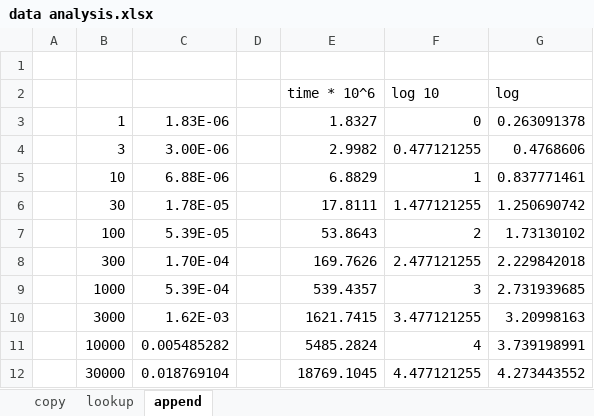
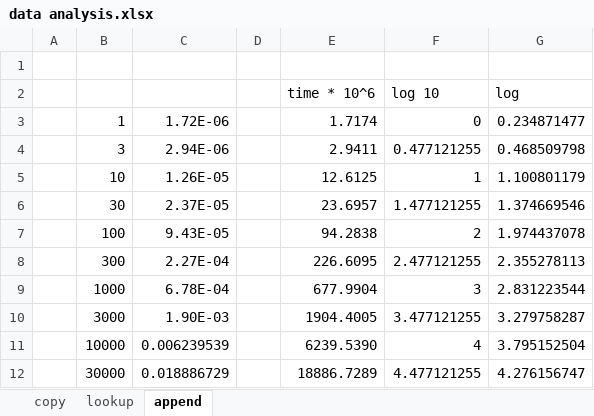
Before and after one commit to OlegGlo/2XC3, an Excel workbook: lab2/data analysis.xlsx, sheet append, drawn as a sheet; only a part is shown; values as stored, in another font and other column widths than the file's, no borders; charts and pictures not drawn; the diff covers the shown part only; the diff names each change by its address in the sheet, - before the commit and + after, or states it on an @@ line.

```diff
--- a/lab2/data analysis.xlsx (sheet append)
+++ b/lab2/data analysis.xlsx (sheet append)
-C3: 1.83E-06
+C3: 1.72E-06
-E3 (time * 10^6): 1.8327
+E3 (time * 10^6): 1.7174
-G3 (log): 0.263091378
+G3 (log): 0.234871477
-C4: 3.00E-06
+C4: 2.94E-06
-E4 (time * 10^6): 2.9982
+E4 (time * 10^6): 2.9411
-G4 (log): 0.4768606
+G4 (log): 0.468509798
-C5: 6.88E-06
+C5: 1.26E-05
-E5 (time * 10^6): 6.8829
+E5 (time * 10^6): 12.6125
-G5 (log): 0.837771461
+G5 (log): 1.100801179
-C6: 1.78E-05
+C6: 2.37E-05
-E6 (time * 10^6): 17.8111
+E6 (time * 10^6): 23.6957
-G6 (log): 1.250690742
+G6 (log): 1.374669546
-C7: 5.39E-05
+C7: 9.43E-05
-E7 (time * 10^6): 53.8643
+E7 (time * 10^6): 94.2838
-G7 (log): 1.73130102
+G7 (log): 1.974437078
-C8: 1.70E-04
+C8: 2.27E-04
-E8 (time * 10^6): 169.7626
+E8 (time * 10^6): 226.6095
-G8 (log): 2.229842018
+G8 (log): 2.355278113
-C9: 5.39E-04
+C9: 6.78E-04
-E9 (time * 10^6): 539.4357
+E9 (time * 10^6): 677.9904
-G9 (log): 2.731939685
+G9 (log): 2.831223544
-C10: 1.62E-03
+C10: 1.90E-03
-E10 (time * 10^6): 1621.7415
+E10 (time * 10^6): 1904.4005
-G10 (log): 3.20998163
+G10 (log): 3.279758287
-C11: 0.005485282
+C11: 0.006239539
-E11 (time * 10^6): 5485.2824
+E11 (time * 10^6): 6239.5390
-G11 (log): 3.739198991
+G11 (log): 3.795152504
-C12: 0.018769104
+C12: 0.018886729
-E12 (time * 10^6): 18769.1045
+E12 (time * 10^6): 18886.7289
-G12 (log): 4.273443552
+G12 (log): 4.276156747
```
Also changed, not shown: 12 edited cells elsewhere in this sheet, charts or pictures, 11 other files.
